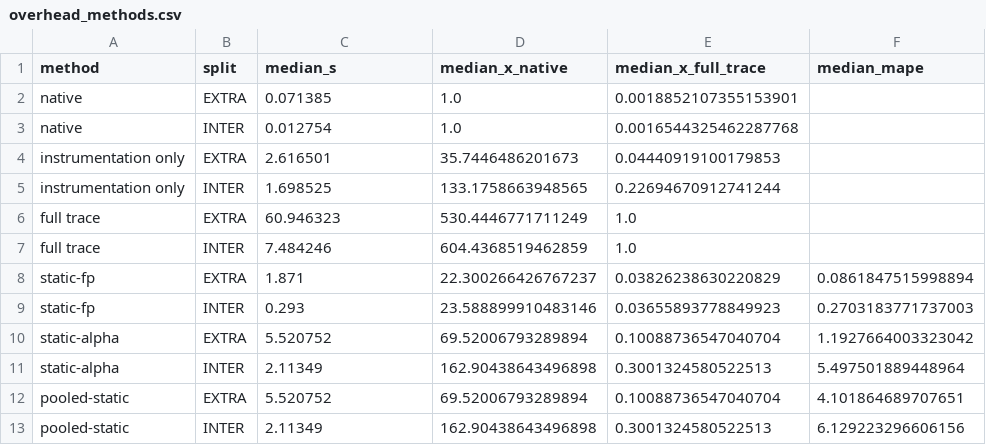
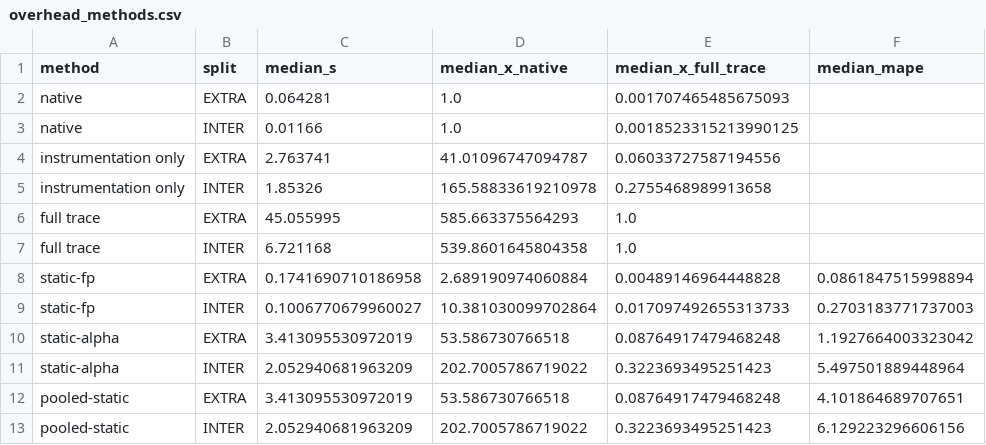
Before and after one commit to socal-ucr/MemPrint, a CSV file: paper_generalization/data/overhead_methods.csv, drawn as a sheet; only a part is shown; the diff covers the shown part only.

```diff
--- a/paper_generalization/data/overhead_methods.csv
+++ b/paper_generalization/data/overhead_methods.csv
@@ -1,13 +1,13 @@
 method,split,median_s,median_x_native,median_x_full_trace,median_mape
-native,EXTRA,0.071385,1.0,0.0018852107355153901,
-native,INTER,0.012754,1.0,0.0016544325462287768,
-instrumentation only,EXTRA,2.616501,35.7446486201673,0.04440919100179853,
-instrumentation only,INTER,1.698525,133.1758663948565,0.22694670912741244,
-full trace,EXTRA,60.946323,530.4446771711249,1.0,
-full trace,INTER,7.484246,604.4368519462859,1.0,
-static-fp,EXTRA,1.871,22.300266426767237,0.03826238630220829,0.0861847515998894
-static-fp,INTER,0.293,23.588899910483146,0.03655893778849923,0.2703183771737003
-static-alpha,EXTRA,5.520752,69.52006793289894,0.10088736547040704,1.1927664003323042
-static-alpha,INTER,2.11349,162.90438643496898,0.3001324580522513,5.497501889448964
-pooled-static,EXTRA,5.520752,69.52006793289894,0.10088736547040704,4.101864689707651
-pooled-static,INTER,2.11349,162.90438643496898,0.3001324580522513,6.129223296606156
+native,EXTRA,0.064281,1.0,0.001707465485675093,
+native,INTER,0.01166,1.0,0.0018523315213990125,
+instrumentation only,EXTRA,2.763741,41.01096747094787,0.06033727587194556,
+instrumentation only,INTER,1.85326,165.58833619210978,0.2755468989913658,
+full trace,EXTRA,45.055995,585.663375564293,1.0,
+full trace,INTER,6.721168,539.8601645804358,1.0,
+static-fp,EXTRA,0.1741690710186958,2.689190974060884,0.00489146964448828,0.0861847515998894
+static-fp,INTER,0.1006770679960027,10.381030099702864,0.017097492655313733,0.2703183771737003
+static-alpha,EXTRA,3.413095530972019,53.586730766518,0.08764917479468248,1.1927664003323042
+static-alpha,INTER,2.052940681963209,202.7005786719022,0.3223693495251423,5.497501889448964
+pooled-static,EXTRA,3.413095530972019,53.586730766518,0.08764917479468248,4.101864689707651
+pooled-static,INTER,2.052940681963209,202.7005786719022,0.3223693495251423,6.129223296606156
```
Also changed, not shown: 46 edited cells elsewhere in this file, paper_generalization/data/overhead_per_kernel.csv, 22 other files.
